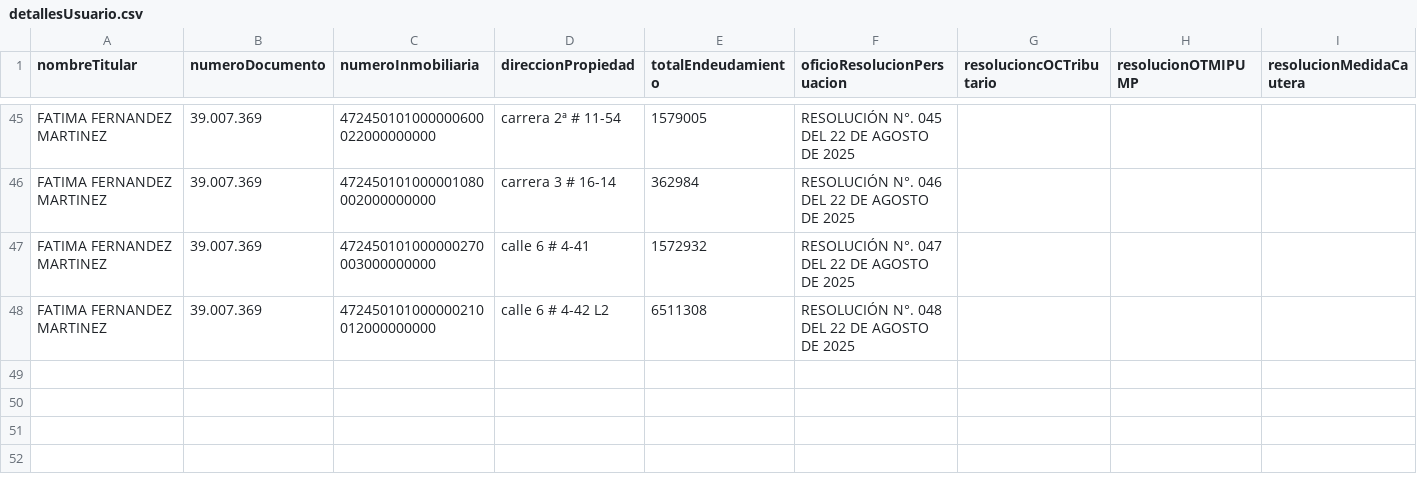
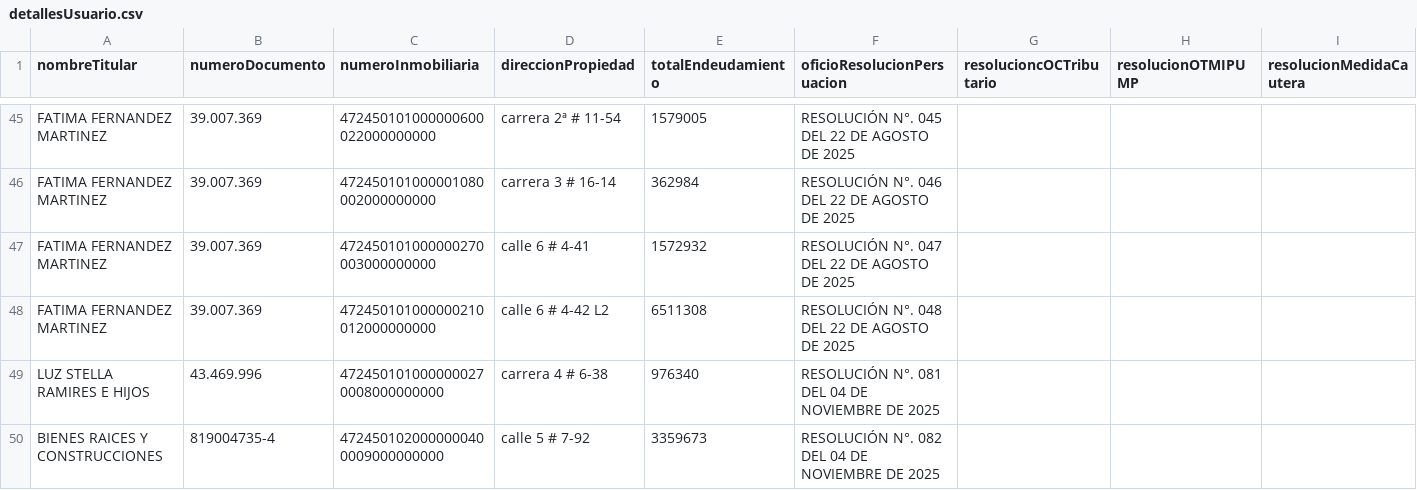
Before and after one commit to JosePicalua/Se-orAlberto.github.io, a CSV file: plantillaSeguimiento/detallesUsuario.csv, drawn as a sheet; only a part is shown, gaps mark what is left out; rows hold the shown columns only; the diff names each change by its address in the sheet, - before the commit and + after, or states it on an @@ line.

Commit message:
Actualización automática - 9/2/2026, 9:48:13 p. m.

```diff
--- a/plantillaSeguimiento/detallesUsuario.csv
+++ b/plantillaSeguimiento/detallesUsuario.csv
+row 49: LUZ STELLA RAMIRES E HIJOS | 43.469.996 | 4724501010000000270008000000000 | carrera 4 # 6-38 | 976340 | RESOLUCIÓN N°. 081 DEL 04 DE NOVIEMBRE DE 2025
+row 50: BIENES RAICES Y CONSTRUCCIONES | 819004735-4 | 4724501020000000400009000000000 | calle 5 # 7-92 | 3359673 | RESOLUCIÓN N°. 082 DEL 04 DE NOVIEMBRE DE 2025
```
